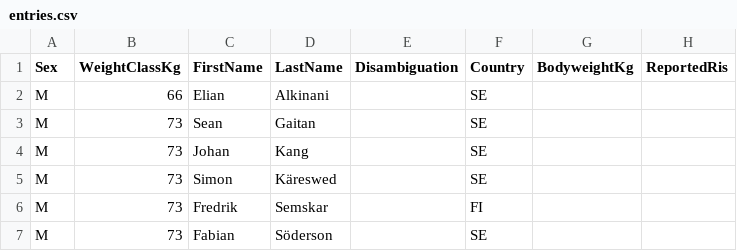
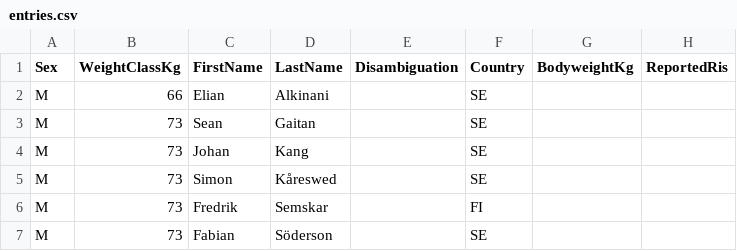
Before and after one commit to openstreetlifting/openstreetlifting, a CSV file: backend/data/competitions/streetlifting-nordic/2024/streetlifting-nordic-2024/entries.csv, drawn as a sheet; only a part is shown; the diff names each change by its address in the sheet, - before the commit and + after, or states it on an @@ line.

Commit message:
fix(data): spell Simon Kåreswed one way

```diff
--- a/backend/data/competitions/streetlifting-nordic/2024/streetlifting-nordic-2024/entries.csv
+++ b/backend/data/competitions/streetlifting-nordic/2024/streetlifting-nordic-2024/entries.csv
-D5 (LastName): Käreswed
+D5 (LastName): Kåreswed
```
Also changed, not shown: backend/data/competitions/streetlifting-nordic/2025/streetlifting-nordic-2025/entries.csv.
